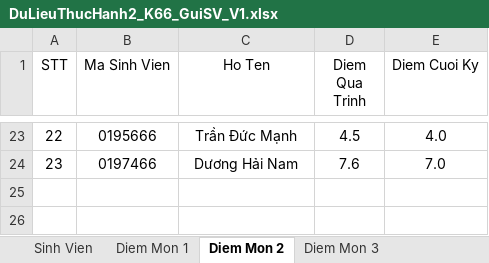
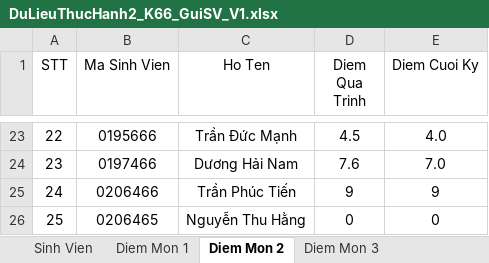
Before and after one commit to CallMeIAmTDF/BT_LTUDKT2, an Excel workbook: DuLieuThucHanh2_K66_GuiSV_V1.xlsx, sheet Diem Mon 2, drawn as a sheet; only a part is shown, gaps mark what is left out; values as stored, in another font and other column widths than the file's, no borders; the diff names each change by its address in the sheet, - before the commit and + after, or states it on an @@ line.

```diff
--- a/DuLieuThucHanh2_K66_GuiSV_V1.xlsx (sheet Diem Mon 2)
+++ b/DuLieuThucHanh2_K66_GuiSV_V1.xlsx (sheet Diem Mon 2)
+row 25: 24 | 0206466 | Trần Phúc Tiến | 9 | 9
+row 26: 25 | 0206465 | Nguyễn Thu Hằng | 0 | 0
```
Also changed, not shown: sheet Sinh Vien, sheet Diem Mon 3, sheet Diem Mon 1.
